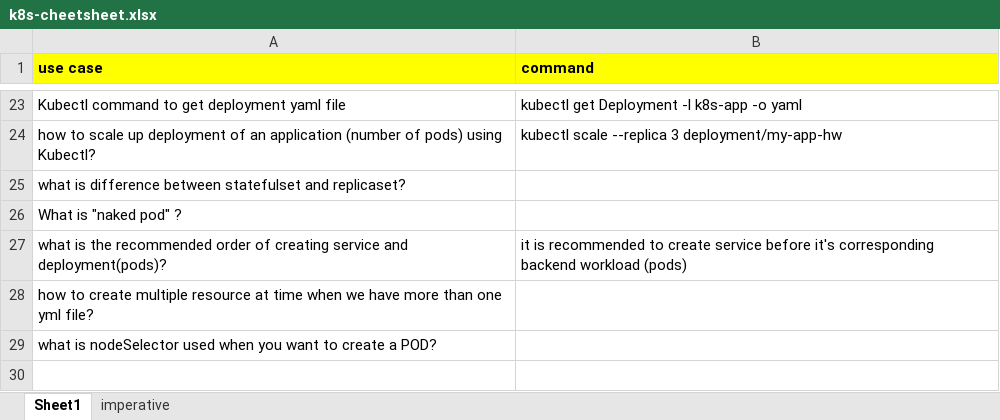
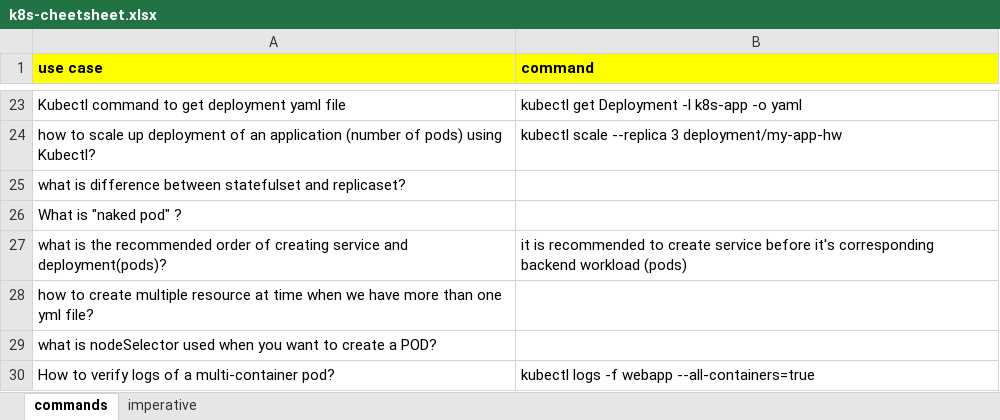
Before and after one commit to hari-hadoop123/kubernetes-cheetsheet, an Excel workbook: k8s-cheetsheet.xlsx, sheet commands, drawn as a sheet; only a part is shown, gaps mark what is left out; values as stored, in another font and other column widths than the file's, no borders; the diff names each change by its address in the sheet, - before the commit and + after, or states it on an @@ line.

Commit message:
added command to verify logs of a multi container pod

```diff
--- a/k8s-cheetsheet.xlsx (sheet commands)
+++ b/k8s-cheetsheet.xlsx (sheet commands)
-sheet tab: Sheet1
+sheet tab: commands
+row 30: How to verify logs of a multi-container pod? | kubectl logs -f webapp --all-containers=true
```
